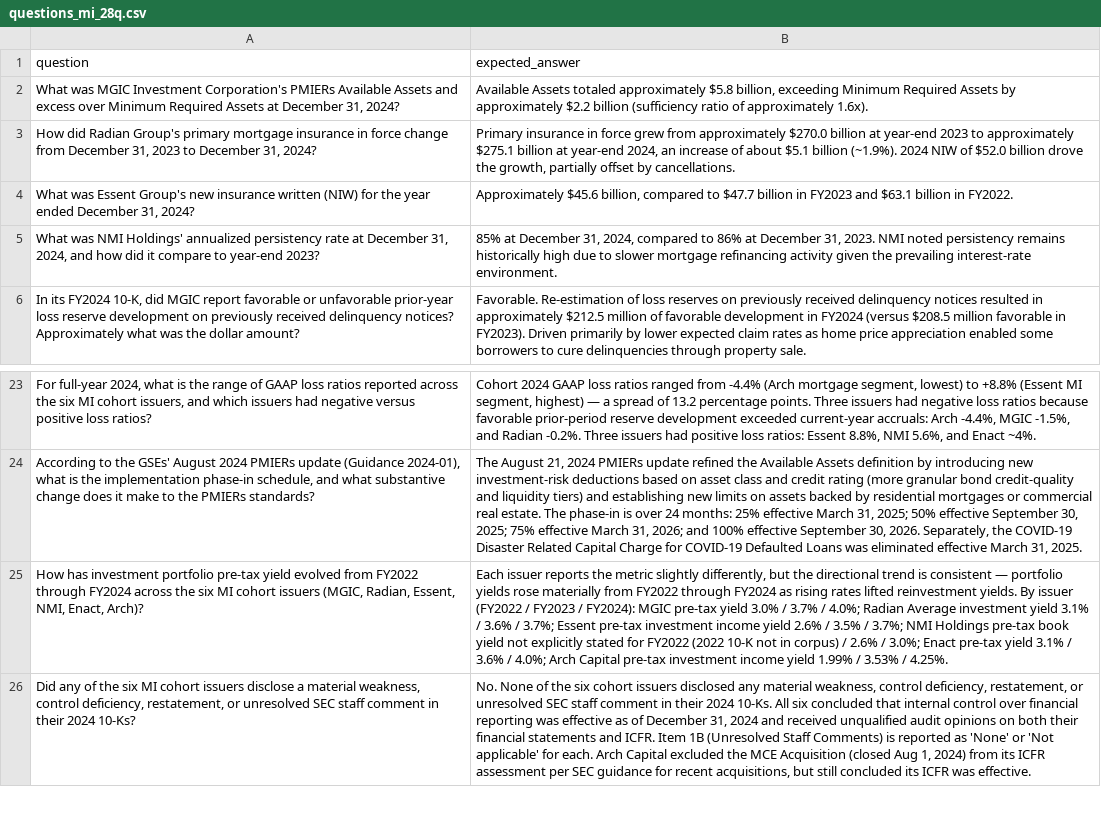
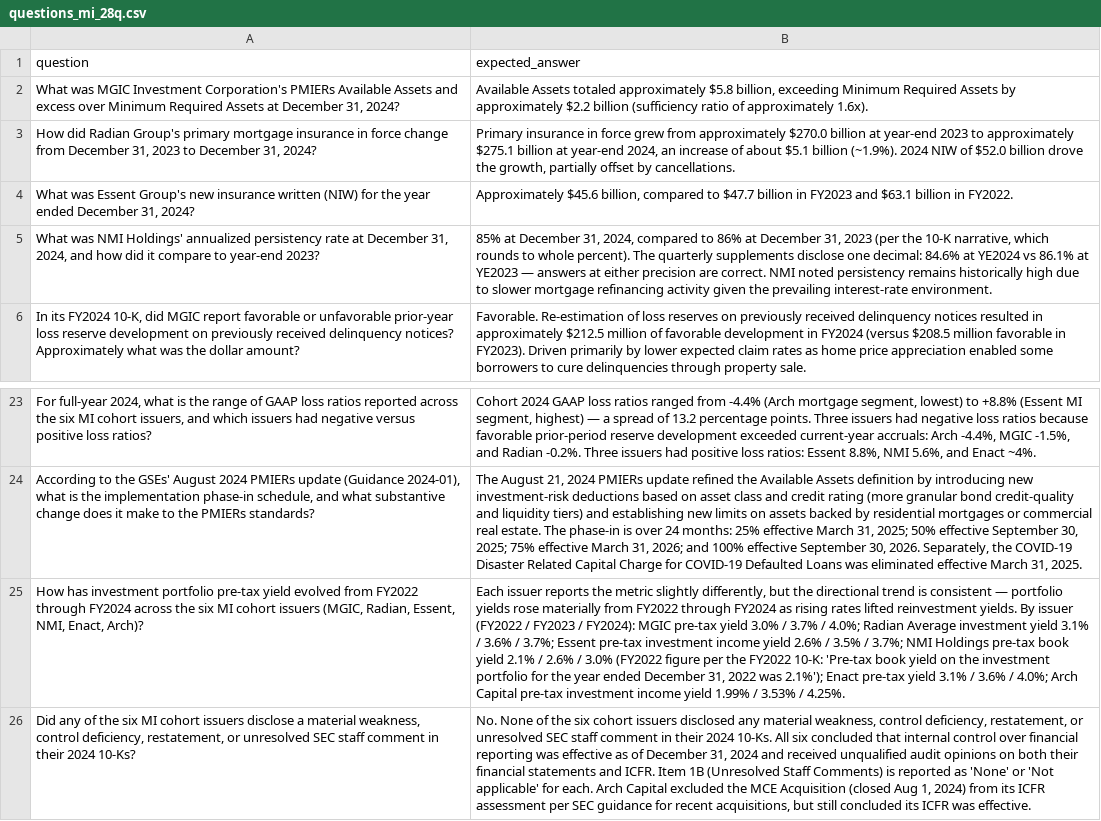
Before and after one commit to AndrewCarr24/mi_bot, a CSV file: eval/questions_mi_28q.csv, drawn as a sheet; only a part is shown, gaps mark what is left out; the diff names each change by its address in the sheet, - before the commit and + after, or states it on an @@ line.

```diff
--- a/eval/questions_mi_28q.csv
+++ b/eval/questions_mi_28q.csv
-B5 (expected_answer): …December 31, 2023. NMI noted…
+B5 (expected_answer): …December 31, 2023 (per the 10-K narrative, which rounds to whole percent). The quarterly supplements disclose one decimal: 84.6% at YE2024 vs 86.1% at YE2023 — answers at either precision are correct. NMI noted…
-B25 (expected_answer): …book yield not explicitly stated for FY2022 (2022 10-K not in corpus) / 2.6% / 3.0%; Enact pre-tax…
+B25 (expected_answer): …book yield 2.1% / 2.6% / 3.0% (FY2022 figure per the FY2022 10-K: 'Pre-tax book yield on the investment portfolio for the year ended December 31, 2022 was 2.1%'); Enact pre-tax…
```
